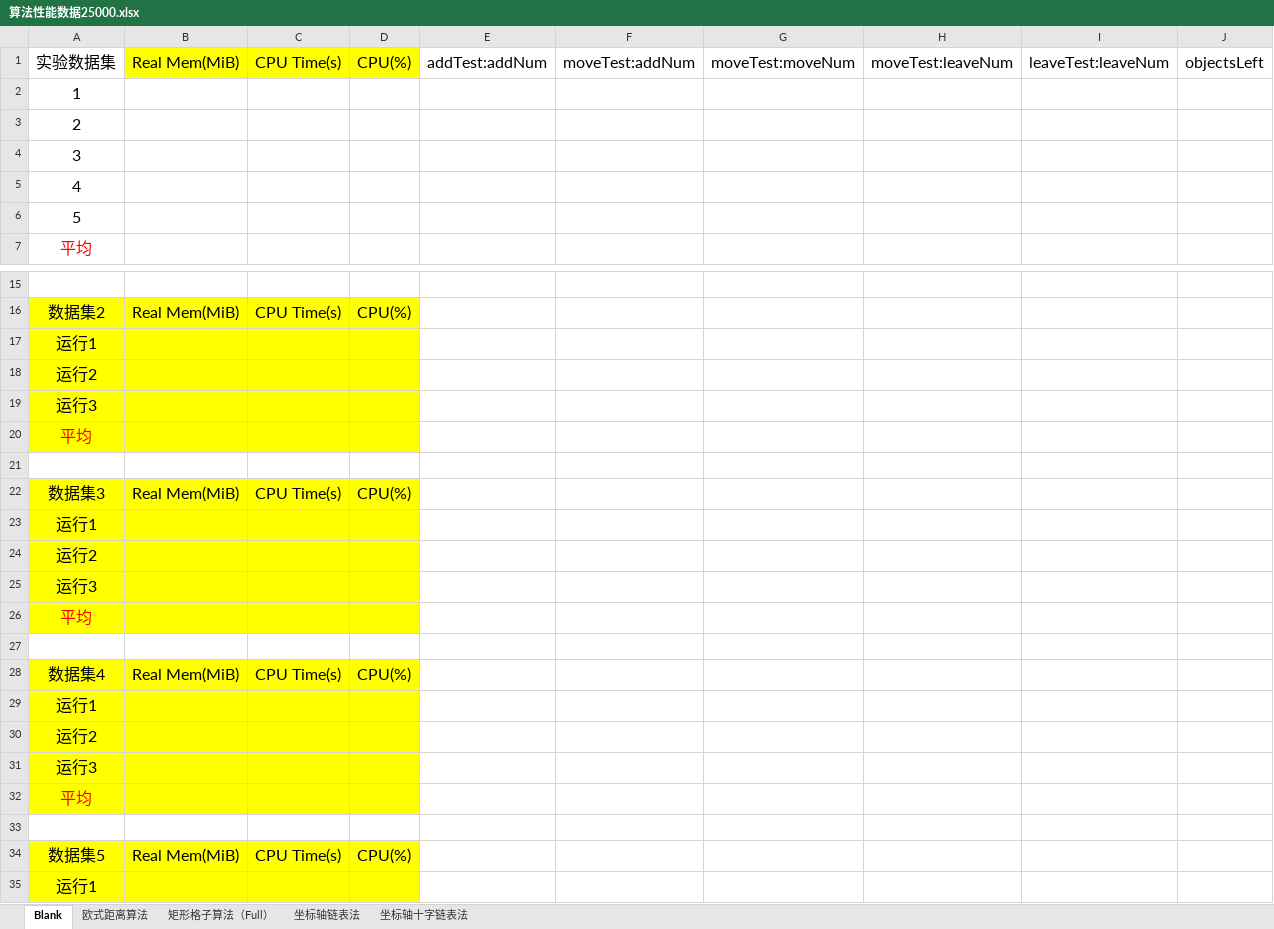
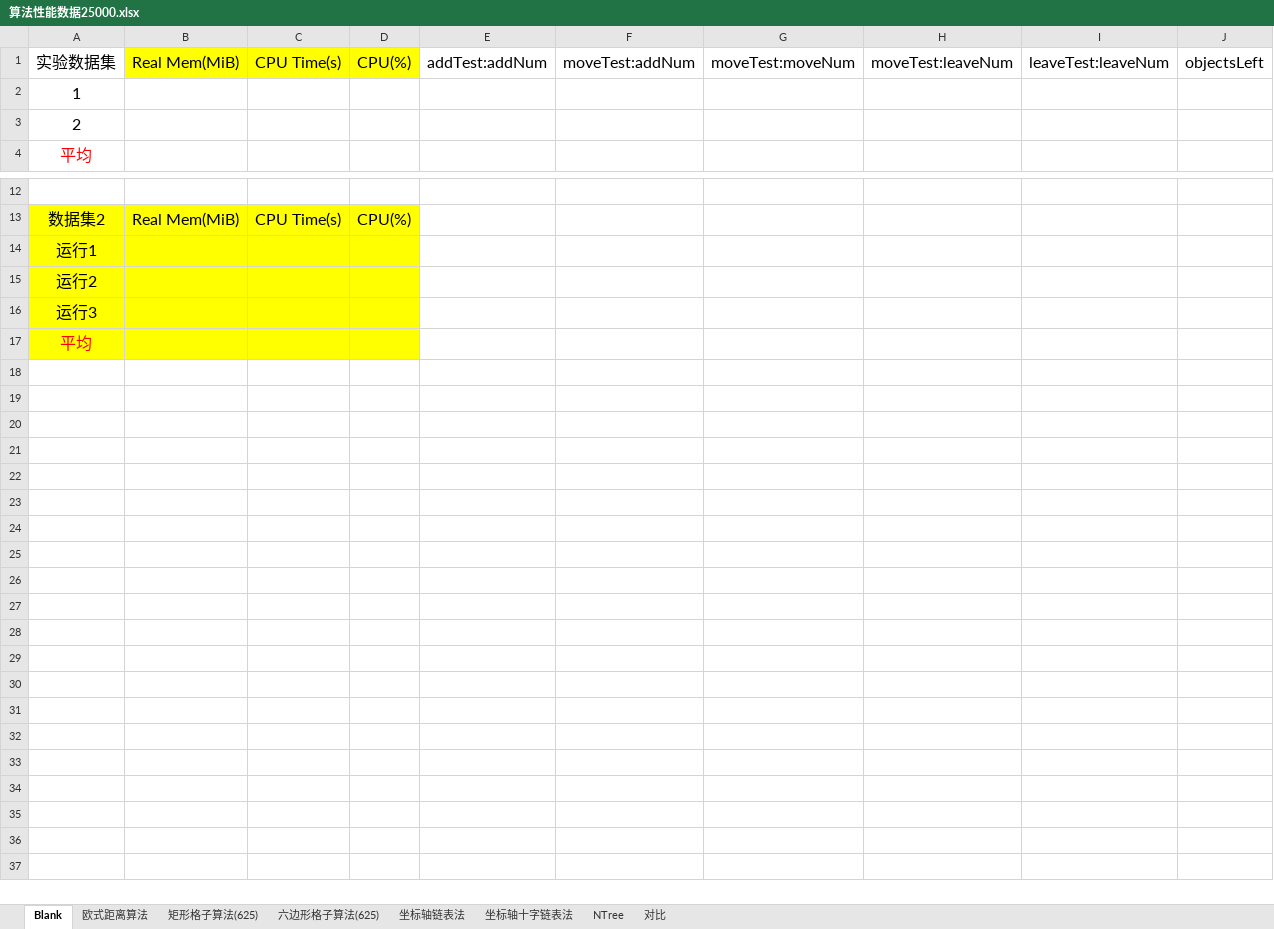
Before and after one commit to tmp-reg/AOIs, an Excel workbook: 实验结果/算法性能数据25000.xlsx, sheet Blank, drawn as a sheet; only a part is shown, gaps mark what is left out; the shorter side is filled out with more unchanged rows; values as stored, in another font and other column widths than the file's, no borders; the diff names each change by its address in the sheet, - before the commit and + after, or states it on an @@ line.

```diff
--- a/实验结果/算法性能数据25000.xlsx (sheet Blank)
+++ b/实验结果/算法性能数据25000.xlsx (sheet Blank)
-sheet tab: 矩形格子算法（Full）
+sheet tab: 矩形格子算法(625)
+sheet tab: 六边形格子算法(625)
+sheet tab: NTree
+sheet tab: 对比
-row 4: 3
-row 5: 4
-row 6: 5
-row 17: 运行1
-row 18: 运行2
-row 19: 运行3
-row 20: 平均
-row 21: (empty)
-row 22: 数据集3 | Real Mem(MiB) | CPU Time(s) | CPU(%)
-row 23: 运行1
-row 24: 运行2
-row 25: 运行3
-row 26: 平均
-row 27: (empty)
-row 28: 数据集4 | Real Mem(MiB) | CPU Time(s) | CPU(%)
-row 29: 运行1
-row 30: 运行2
-row 31: 运行3
-row 32: 平均
-row 33: (empty)
-row 34: 数据集5 | Real Mem(MiB) | CPU Time(s) | CPU(%)
```
Also changed, not shown: sheet 欧式距离算法, sheet 坐标轴链表法, sheet 坐标轴十字链表法, 实验结果/算法性能数据50000.xlsx, 22 other files.
